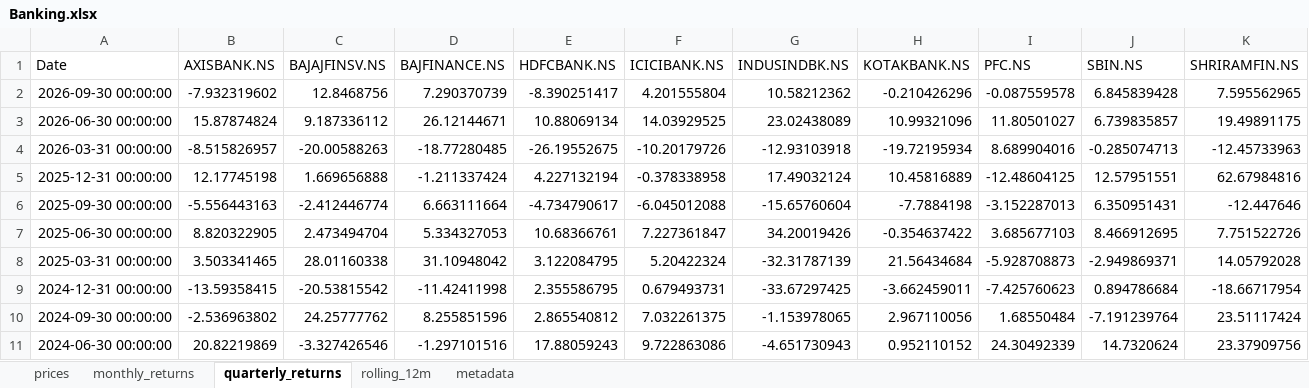
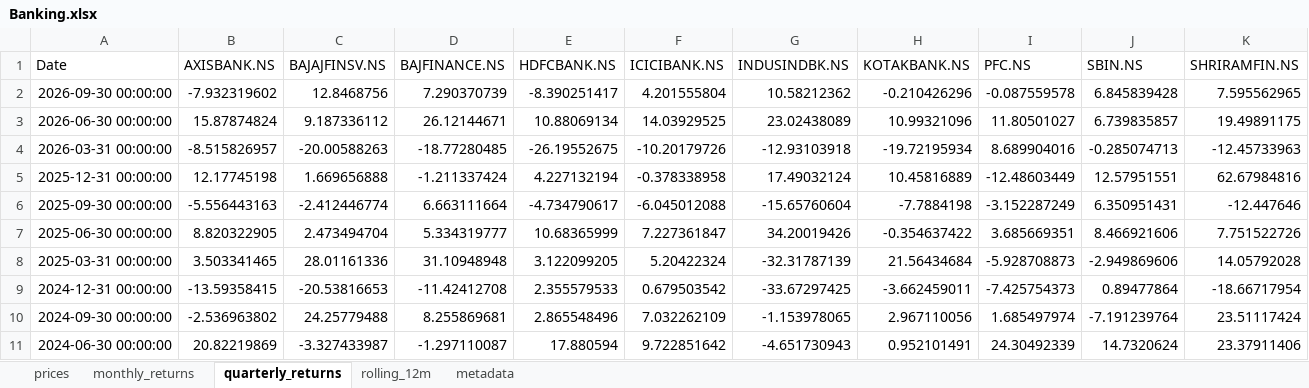
Before and after one commit to rahulshirke7951/stock-sector-dashboard, an Excel workbook: dashboards/Banking.xlsx, sheet quarterly_returns, drawn as a sheet; only a part is shown; values as stored, in another font and other column widths than the file's, no borders; conditional formats not drawn; the diff covers the shown part only; the diff names each change by its address in the sheet, - before the commit and + after, or states it on an @@ line.

```diff
--- a/dashboards/Banking.xlsx (sheet quarterly_returns)
+++ b/dashboards/Banking.xlsx (sheet quarterly_returns)
-I5 (PFC.NS): -12.48604125
+I5 (PFC.NS): -12.48603449
-I6 (PFC.NS): -3.152287013
+I6 (PFC.NS): -3.152287249
-D7 (BAJFINANCE.NS): 5.334327053
+D7 (BAJFINANCE.NS): 5.334319777
-E7 (HDFCBANK.NS): 10.68366761
+E7 (HDFCBANK.NS): 10.68365999
-I7 (PFC.NS): 3.685677103
+I7 (PFC.NS): 3.685669351
-J7 (SBIN.NS): 8.466912695
+J7 (SBIN.NS): 8.466921606
-C8 (BAJAJFINSV.NS): 28.01160338
+C8 (BAJAJFINSV.NS): 28.01161336
-D8 (BAJFINANCE.NS): 31.10948042
+D8 (BAJFINANCE.NS): 31.10948948
-E8 (HDFCBANK.NS): 3.122084795
+E8 (HDFCBANK.NS): 3.122099205
-J8 (SBIN.NS): -2.949869371
+J8 (SBIN.NS): -2.949869606
-C9 (BAJAJFINSV.NS): -20.53815542
+C9 (BAJAJFINSV.NS): -20.53816653
-D9 (BAJFINANCE.NS): -11.42411998
+D9 (BAJFINANCE.NS): -11.42412708
-E9 (HDFCBANK.NS): 2.355586795
+E9 (HDFCBANK.NS): 2.355579533
-F9 (ICICIBANK.NS): 0.679493731
+F9 (ICICIBANK.NS): 0.679503542
-I9 (PFC.NS): -7.425760623
+I9 (PFC.NS): -7.425754373
-J9 (SBIN.NS): 0.894786684
+J9 (SBIN.NS): 0.89477864
-C10 (BAJAJFINSV.NS): 24.25777762
+C10 (BAJAJFINSV.NS): 24.25779488
-D10 (BAJFINANCE.NS): 8.255851596
+D10 (BAJFINANCE.NS): 8.255869681
-E10 (HDFCBANK.NS): 2.865540812
+E10 (HDFCBANK.NS): 2.865548496
-F10 (ICICIBANK.NS): 7.032261375
+F10 (ICICIBANK.NS): 7.032262109
-I10 (PFC.NS): 1.68550484
+I10 (PFC.NS): 1.685497974
-C11 (BAJAJFINSV.NS): -3.327426546
+C11 (BAJAJFINSV.NS): -3.327433987
-D11 (BAJFINANCE.NS): -1.297101516
+D11 (BAJFINANCE.NS): -1.297110087
-E11 (HDFCBANK.NS): 17.88059243
+E11 (HDFCBANK.NS): 17.880594
-F11 (ICICIBANK.NS): 9.722863086
+F11 (ICICIBANK.NS): 9.722851642
-H11 (KOTAKBANK.NS): 0.952110152
+H11 (KOTAKBANK.NS): 0.952101491
-K11 (SHRIRAMFIN.NS): 23.37909756
+K11 (SHRIRAMFIN.NS): 23.37911406
```
Also changed, not shown: 51 edited cells elsewhere in this sheet, sheet rolling_12m, sheet prices, sheet monthly_returns, dashboards/FMCG.xlsx, dashboards/IT.xlsx, 8 other files.
